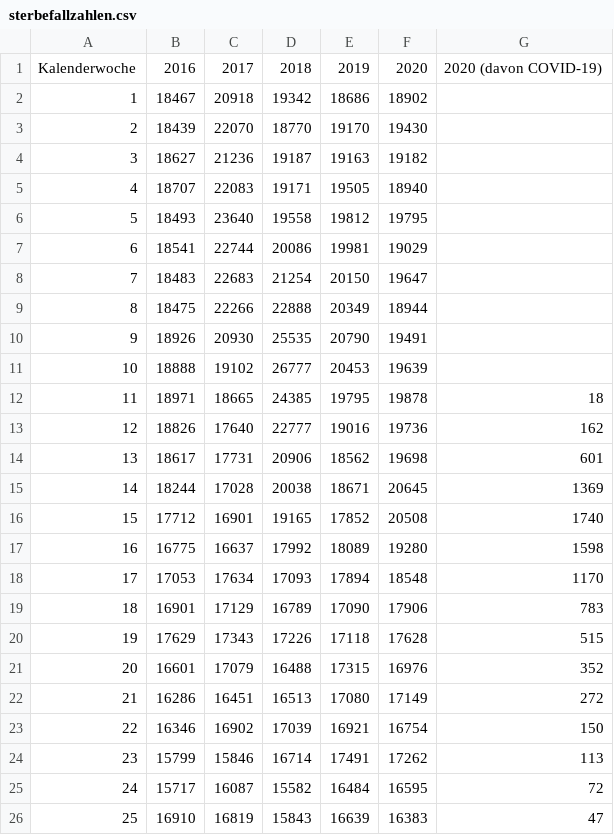
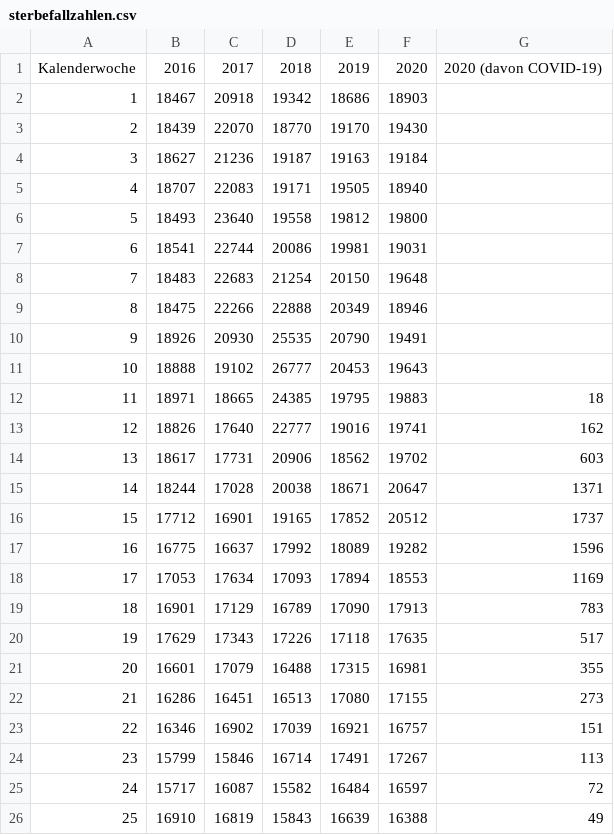
Before and after one commit to joao-dias-25/carta13, a CSV file: data/Deutschland/sterbefallzahlen.csv, drawn as a sheet; only a part is shown; the diff covers the shown part only.

```diff
--- a/data/Deutschland/sterbefallzahlen.csv
+++ b/data/Deutschland/sterbefallzahlen.csv
@@ -1,26 +1,26 @@
 "Kalenderwoche";"2016";"2017";"2018";"2019";"2020";"2020 (davon COVID-19)"
-1;18467;20918;19342;18686;18902;
+1;18467;20918;19342;18686;18903;
 2;18439;22070;18770;19170;19430;
-3;18627;21236;19187;19163;19182;
+3;18627;21236;19187;19163;19184;
 4;18707;22083;19171;19505;18940;
-5;18493;23640;19558;19812;19795;
-6;18541;22744;20086;19981;19029;
-7;18483;22683;21254;20150;19647;
-8;18475;22266;22888;20349;18944;
+5;18493;23640;19558;19812;19800;
+6;18541;22744;20086;19981;19031;
+7;18483;22683;21254;20150;19648;
+8;18475;22266;22888;20349;18946;
 9;18926;20930;25535;20790;19491;
-10;18888;19102;26777;20453;19639;
-11;18971;18665;24385;19795;19878;18
-12;18826;17640;22777;19016;19736;162
-13;18617;17731;20906;18562;19698;601
-14;18244;17028;20038;18671;20645;1369
-15;17712;16901;19165;17852;20508;1740
-16;16775;16637;17992;18089;19280;1598
-17;17053;17634;17093;17894;18548;1170
-18;16901;17129;16789;17090;17906;783
-19;17629;17343;17226;17118;17628;515
-20;16601;17079;16488;17315;16976;352
-21;16286;16451;16513;17080;17149;272
-22;16346;16902;17039;16921;16754;150
-23;15799;15846;16714;17491;17262;113
-24;15717;16087;15582;16484;16595;72
-25;16910;16819;15843;16639;16383;47
+10;18888;19102;26777;20453;19643;
+11;18971;18665;24385;19795;19883;18
+12;18826;17640;22777;19016;19741;162
+13;18617;17731;20906;18562;19702;603
+14;18244;17028;20038;18671;20647;1371
+15;17712;16901;19165;17852;20512;1737
+16;16775;16637;17992;18089;19282;1596
+17;17053;17634;17093;17894;18553;1169
+18;16901;17129;16789;17090;17913;783
+19;17629;17343;17226;17118;17635;517
+20;16601;17079;16488;17315;16981;355
+21;16286;16451;16513;17080;17155;273
+22;16346;16902;17039;16921;16757;151
+23;15799;15846;16714;17491;17267;113
+24;15717;16087;15582;16484;16597;72
+25;16910;16819;15843;16639;16388;49
```
Also changed, not shown: 43 edited cells elsewhere in this file, data/Portugal/Dados_SICO_2021-01-12_2021.csv, 6 other files.
